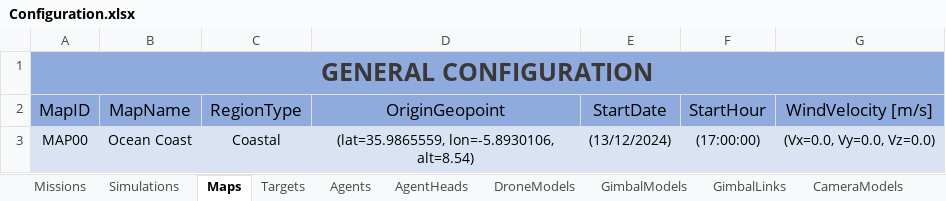
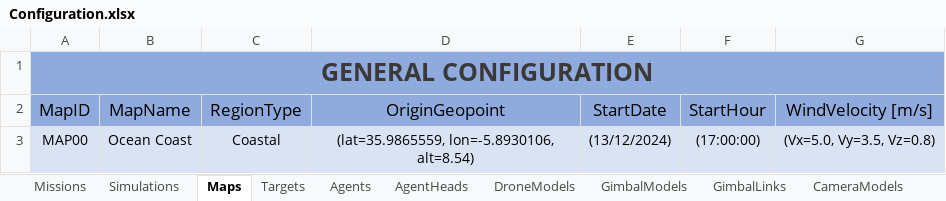
Before and after one commit to JoseLopez36/FlyChams-ROS2-v1.3.1, an Excel workbook: config/Configuration.xlsx, sheet Maps, drawn as a sheet; values as stored, in another font and other column widths than the file's, no borders; table styles not drawn; the diff names each change by its address in the sheet, - before the commit and + after, or states it on an @@ line.

```diff
--- a/config/Configuration.xlsx (sheet Maps)
+++ b/config/Configuration.xlsx (sheet Maps)
-G3 (WindVelocity [m/s]): (Vx=0.0, Vy=0.0, Vz=0.0)
+G3 (WindVelocity [m/s]): (Vx=5.0, Vy=3.5, Vz=0.8)
```
Also changed, not shown: sheet Agents, 4 other files.
